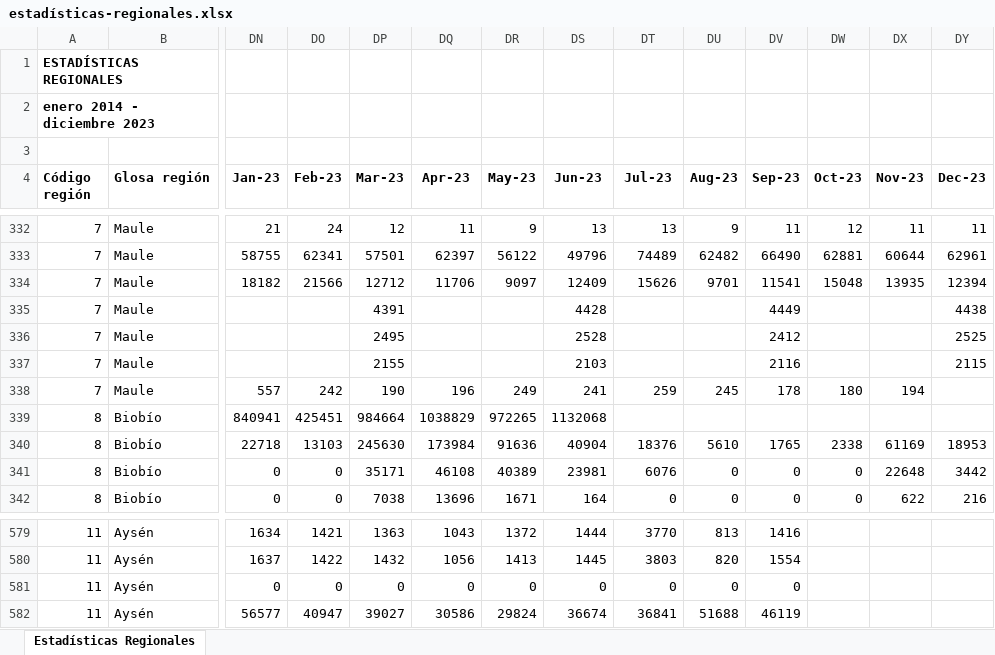
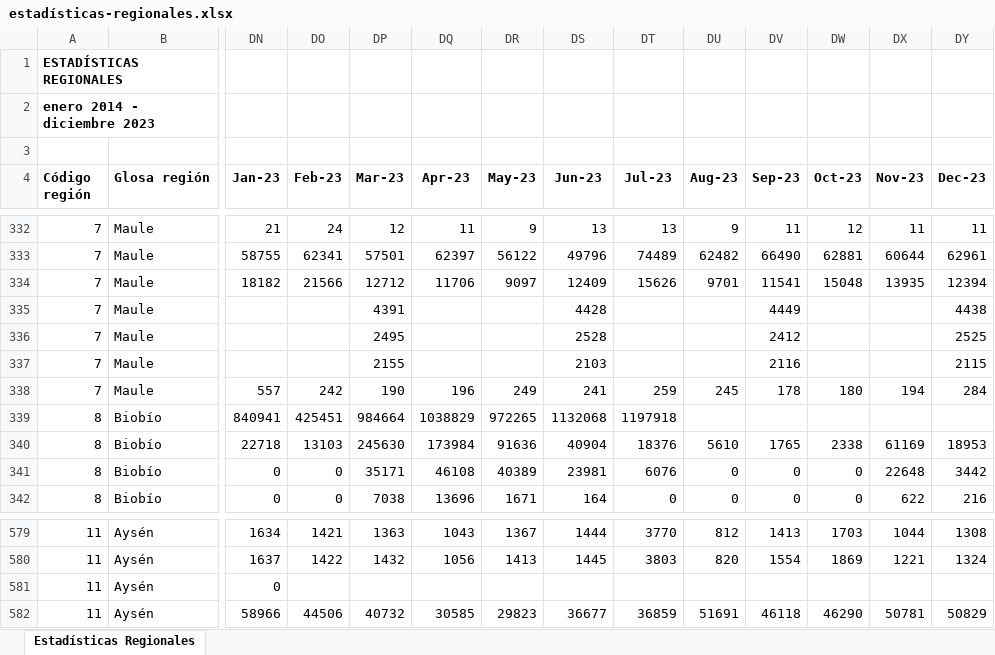
Before and after one commit to Sud-Austral/EstadisticasRegionales, an Excel workbook: Estadísticas Regionales/estadísticas-regionales.xlsx, sheet Estadísticas Regionales, drawn as a sheet; only a part is shown, gaps mark what is left out; values as stored, in another font and other column widths than the file's, no borders; the diff covers the shown part only; the diff names each change by its address in the sheet, - before the commit and + after, or states it on an @@ line.

```diff
--- a/Estadísticas Regionales/estadísticas-regionales.xlsx (sheet Estadísticas Regionales)
+++ b/Estadísticas Regionales/estadísticas-regionales.xlsx (sheet Estadísticas Regionales)
-DY338 (Dec-23): (empty)
+DY338 (Dec-23): 284
-DT339 (Jul-23): (empty)
+DT339 (Jul-23): 1197918
-DR579 (May-23): 1372
+DR579 (May-23): 1367
-DU579 (Aug-23): 813
+DU579 (Aug-23): 812
-DV579 (Sep-23): 1416
+DV579 (Sep-23): 1413
-DW579 (Oct-23): (empty)
+DW579 (Oct-23): 1703
-DX579 (Nov-23): (empty)
+DX579 (Nov-23): 1044
-DY579 (Dec-23): (empty)
+DY579 (Dec-23): 1308
-DW580 (Oct-23): (empty)
+DW580 (Oct-23): 1869
-DX580 (Nov-23): (empty)
+DX580 (Nov-23): 1221
-DY580 (Dec-23): (empty)
+DY580 (Dec-23): 1324
-DO581 (Feb-23): 0
+DO581 (Feb-23): (empty)
-DP581 (Mar-23): 0
+DP581 (Mar-23): (empty)
-DQ581 (Apr-23): 0
+DQ581 (Apr-23): (empty)
-DR581 (May-23): 0
+DR581 (May-23): (empty)
-DS581 (Jun-23): 0
+DS581 (Jun-23): (empty)
-DT581 (Jul-23): 0
+DT581 (Jul-23): (empty)
-DU581 (Aug-23): 0
+DU581 (Aug-23): (empty)
-DV581 (Sep-23): 0
+DV581 (Sep-23): (empty)
-DN582 (Jan-23): 56577
+DN582 (Jan-23): 58966
-DO582 (Feb-23): 40947
+DO582 (Feb-23): 44506
-DP582 (Mar-23): 39027
+DP582 (Mar-23): 40732
-DQ582 (Apr-23): 30586
+DQ582 (Apr-23): 30585
-DR582 (May-23): 29824
+DR582 (May-23): 29823
-DS582 (Jun-23): 36674
+DS582 (Jun-23): 36677
-DT582 (Jul-23): 36841
+DT582 (Jul-23): 36859
-DU582 (Aug-23): 51688
+DU582 (Aug-23): 51691
-DV582 (Sep-23): 46119
+DV582 (Sep-23): 46118
-DW582 (Oct-23): (empty)
+DW582 (Oct-23): 46290
-DX582 (Nov-23): (empty)
+DX582 (Nov-23): 50781
-DY582 (Dec-23): (empty)
+DY582 (Dec-23): 50829
```
Also changed, not shown: 158 edited cells elsewhere in this sheet.
